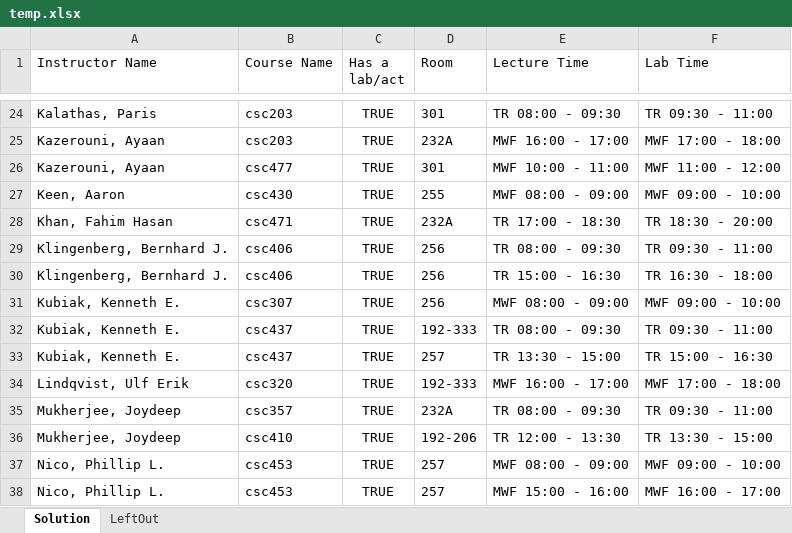
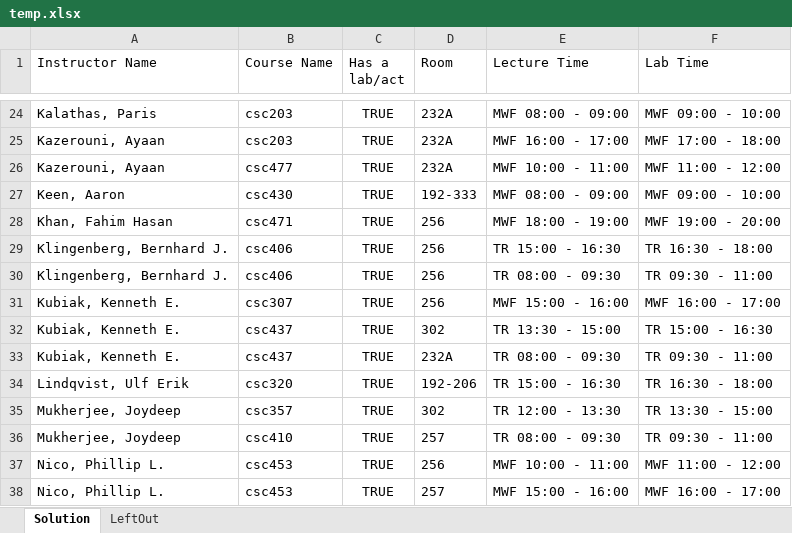
Before and after one commit to RandomCyberCoder/Department-Scheduling-Engine, an Excel workbook: java/hello-world/src/main/java/org/acme/schooltimetabling/generated/temp.xlsx, sheet Solution, drawn as a sheet; only a part is shown, gaps mark what is left out; values as stored, in another font and other column widths than the file's, no borders; the diff covers the shown part only; the diff names each change by its address in the sheet, - before the commit and + after, or states it on an @@ line.

```diff
--- a/java/hello-world/src/main/java/org/acme/schooltimetabling/generated/temp.xlsx (sheet Solution)
+++ b/java/hello-world/src/main/java/org/acme/schooltimetabling/generated/temp.xlsx (sheet Solution)
-D24 (Room): 301
+D24 (Room): 232A
-E24 (Lecture Time): TR 08:00 - 09:30
+E24 (Lecture Time): MWF 08:00 - 09:00
-F24 (Lab Time): TR 09:30 - 11:00
+F24 (Lab Time): MWF 09:00 - 10:00
-D26 (Room): 301
+D26 (Room): 232A
-D27 (Room): 255
+D27 (Room): 192-333
-D28 (Room): 232A
+D28 (Room): 256
-E28 (Lecture Time): TR 17:00 - 18:30
+E28 (Lecture Time): MWF 18:00 - 19:00
-F28 (Lab Time): TR 18:30 - 20:00
+F28 (Lab Time): MWF 19:00 - 20:00
@@ row 30 moved to row 29: Klingenberg, Bernhard J. @@
-E31 (Lecture Time): MWF 08:00 - 09:00
+E31 (Lecture Time): MWF 15:00 - 16:00
-F31 (Lab Time): MWF 09:00 - 10:00
+F31 (Lab Time): MWF 16:00 - 17:00
-D32 (Room): 192-333
+D32 (Room): 302
-E32 (Lecture Time): TR 08:00 - 09:30
+E32 (Lecture Time): TR 13:30 - 15:00
-F32 (Lab Time): TR 09:30 - 11:00
+F32 (Lab Time): TR 15:00 - 16:30
-D33 (Room): 257
+D33 (Room): 232A
-E33 (Lecture Time): TR 13:30 - 15:00
+E33 (Lecture Time): TR 08:00 - 09:30
-F33 (Lab Time): TR 15:00 - 16:30
+F33 (Lab Time): TR 09:30 - 11:00
-D34 (Room): 192-333
+D34 (Room): 192-206
-E34 (Lecture Time): MWF 16:00 - 17:00
+E34 (Lecture Time): TR 15:00 - 16:30
-F34 (Lab Time): MWF 17:00 - 18:00
+F34 (Lab Time): TR 16:30 - 18:00
-D35 (Room): 232A
+D35 (Room): 302
-E35 (Lecture Time): TR 08:00 - 09:30
+E35 (Lecture Time): TR 12:00 - 13:30
-F35 (Lab Time): TR 09:30 - 11:00
+F35 (Lab Time): TR 13:30 - 15:00
-D36 (Room): 192-206
+D36 (Room): 257
-E36 (Lecture Time): TR 12:00 - 13:30
+E36 (Lecture Time): TR 08:00 - 09:30
-F36 (Lab Time): TR 13:30 - 15:00
+F36 (Lab Time): TR 09:30 - 11:00
-D37 (Room): 257
+D37 (Room): 256
-E37 (Lecture Time): MWF 08:00 - 09:00
+E37 (Lecture Time): MWF 10:00 - 11:00
-F37 (Lab Time): MWF 09:00 - 10:00
+F37 (Lab Time): MWF 11:00 - 12:00
```
Also changed, not shown: 1 moved row and 80 edited cells elsewhere in this sheet, 3 other files.
